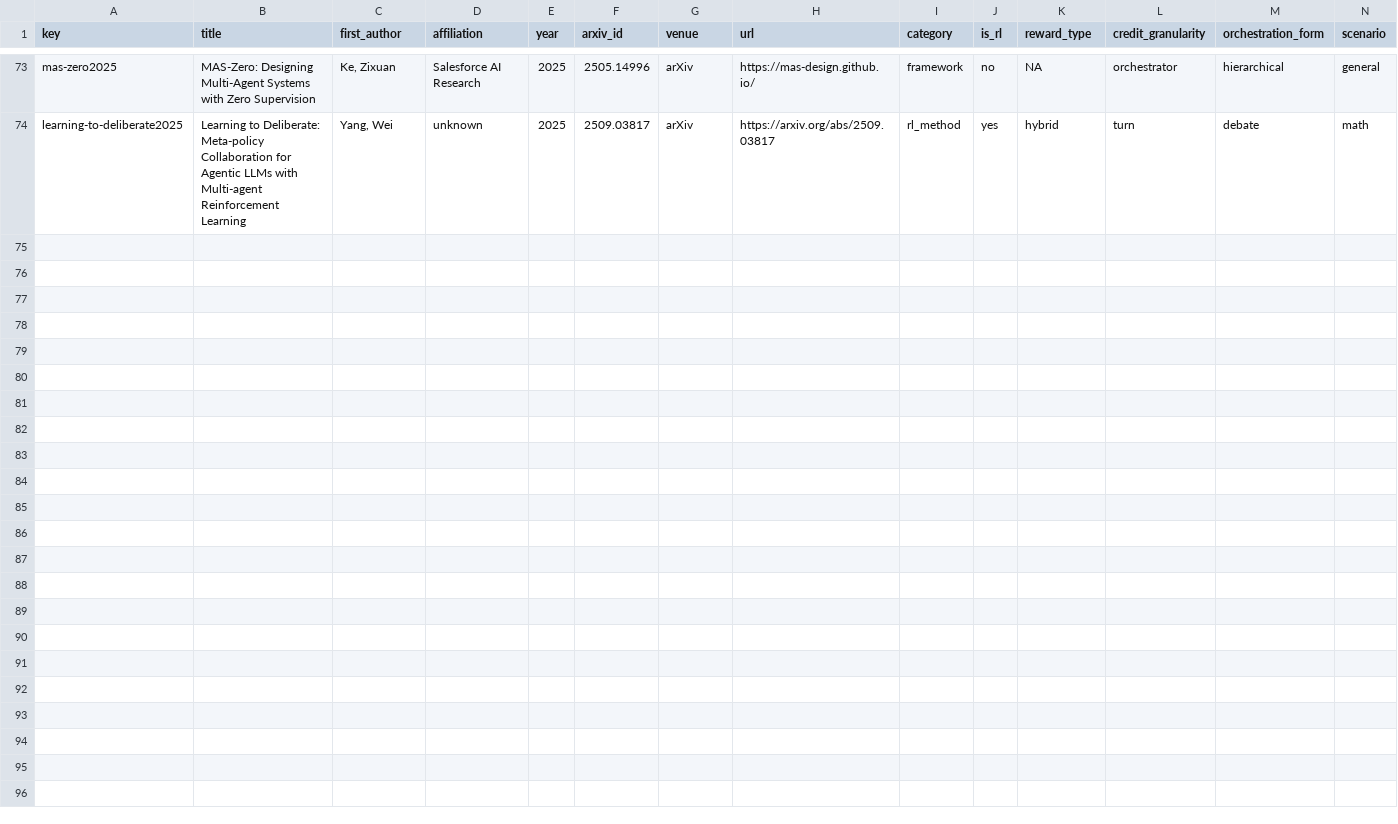
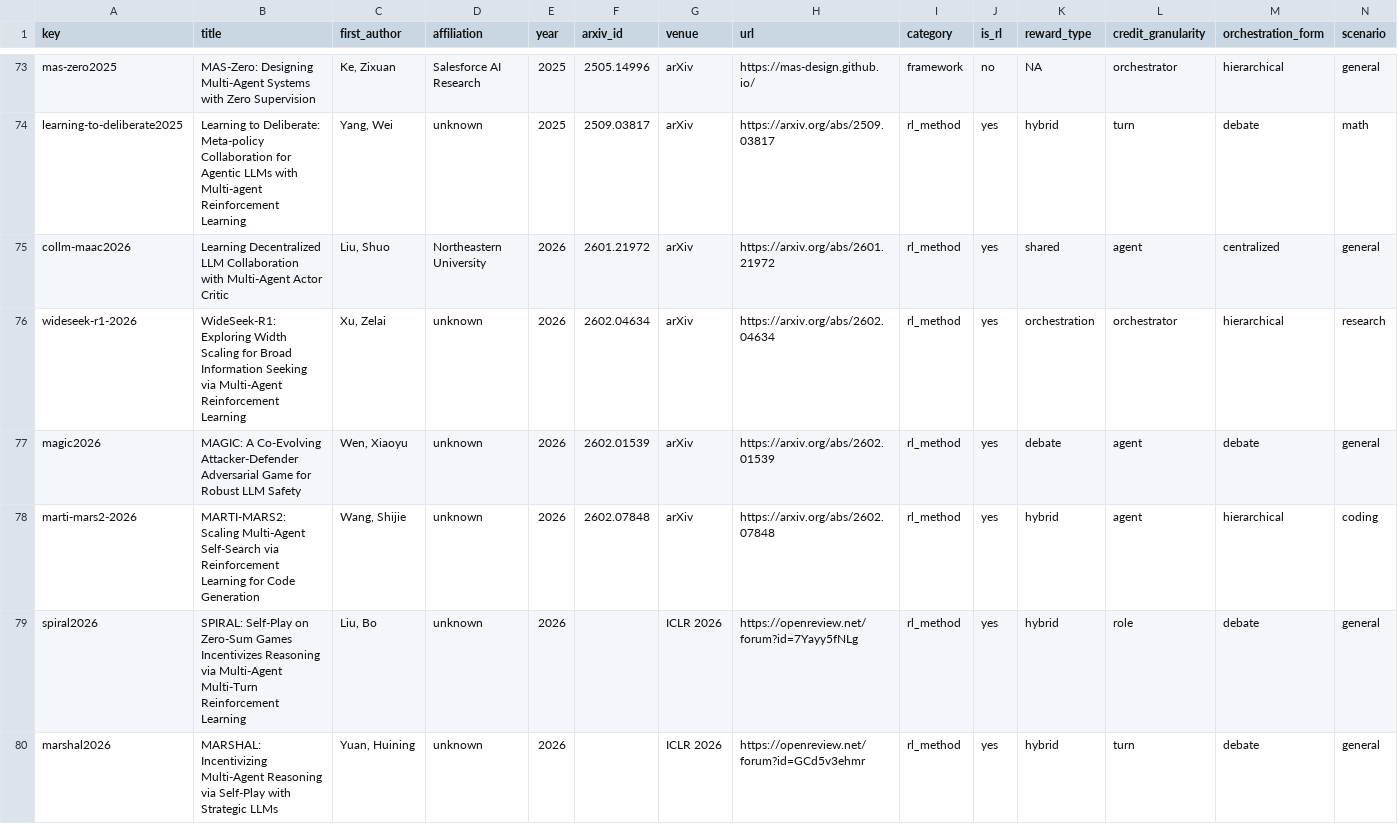
Before and after one commit to xxzcc/awesome-llm-mas-rl, a CSV file: papers/papers.csv, drawn as a sheet; only a part is shown, gaps mark what is left out; rows hold the shown columns only; the diff covers the shown part only; the diff names each change by its address in the sheet, - before the commit and + after, or states it on an @@ line.

Commit message:
Refresh survey artifact paper list

```diff
--- a/papers/papers.csv
+++ b/papers/papers.csv
+row 75: collm-maac2026 | Learning Decentralized LLM Collaboration with Multi-Agent Actor Critic | Liu, Shuo | Northeastern University | 2026 | 2601.21972 | arXiv | https://arxiv.org/abs/2601.21972 | rl_method | yes | shared | agent | centralized | general
+row 76: wideseek-r1-2026 | WideSeek-R1: Exploring Width Scaling for Broad Information Seeking via Multi-Agent Reinforcement Learning | Xu, Zelai | unknown | 2026 | 2602.04634 | arXiv | https://arxiv.org/abs/2602.04634 | rl_method | yes | orchestration | orchestrator | hierarchical | research
+row 77: magic2026 | MAGIC: A Co-Evolving Attacker-Defender Adversarial Game for Robust LLM Safety | Wen, Xiaoyu | unknown | 2026 | 2602.01539 | arXiv | https://arxiv.org/abs/2602.01539 | rl_method | yes | debate | agent | debate | general
+row 78: marti-mars2-2026 | MARTI-MARS2: Scaling Multi-Agent Self-Search via Reinforcement Learning for Code Generation | Wang, Shijie | unknown | 2026 | 2602.07848 | arXiv | https://arxiv.org/abs/2602.07848 | rl_method | yes | hybrid | agent | hierarchical | coding
+row 79: spiral2026 | SPIRAL: Self-Play on Zero-Sum Games Incentivizes Reasoning via Multi-Agent Multi-Turn Reinforcement Learning | Liu, Bo | unknown | 2026 |  | ICLR 2026 | https://openreview.net/forum?id=7Yayy5fNLg | rl_method | yes | hybrid | role | debate | general
+row 80: marshal2026 | MARSHAL: Incentivizing Multi-Agent Reasoning via Self-Play with Strategic LLMs | Yuan, Huining | unknown | 2026 |  | ICLR 2026 | https://openreview.net/forum?id=GCd5v3ehmr | rl_method | yes | hybrid | turn | debate | general
```
Also changed, not shown: 5 added rows and 1 edited cell elsewhere in this file, 11 other files.
